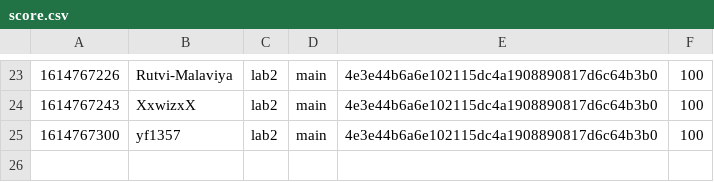
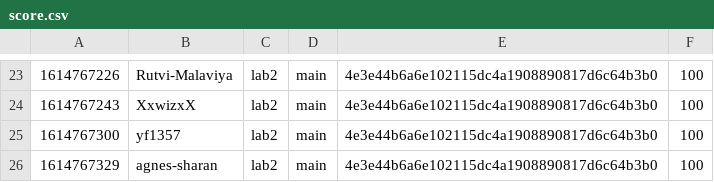
Before and after one commit to nyupcs/pcs-sp21-lab2-scoreboard, a CSV file: score.csv, drawn as a sheet; only a part is shown, gaps mark what is left out; the diff names each change by its address in the sheet, - before the commit and + after, or states it on an @@ line.

Commit message:
[Score] agnes-sharan +100
agnes-sharan attacked `main` 4e3e44b6a6e102115dc4a1908890817d6c64b3b0 of lab2

```diff
--- a/score.csv
+++ b/score.csv
+row 26: 1614767329 | agnes-sharan | lab2 | main | 4e3e44b6a6e102115dc4a1908890817d6c64b3b0 | 100
```
